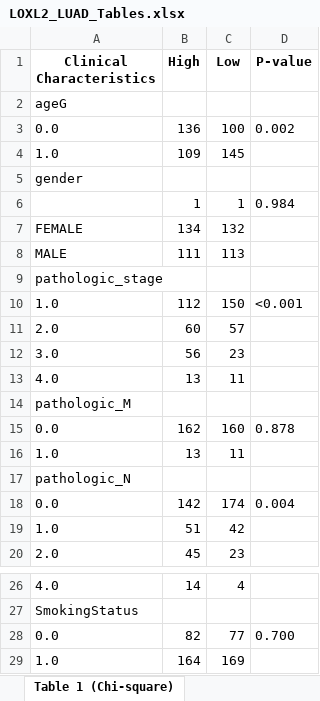
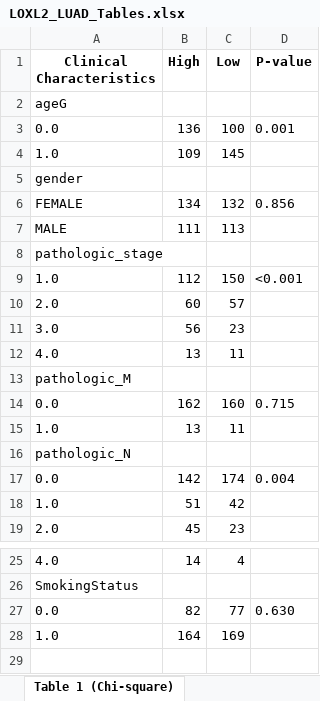
Before and after one commit to ahn2747/cancer_analysis, an Excel workbook: result/LOXL2_LUAD_Tables.xlsx, sheet Table 1 (Chi-square), drawn as a sheet; only a part is shown, gaps mark what is left out; values as stored, in another font and other column widths than the file's, no borders; removed rows and columns are numbered as before the commit, all else as after; the diff names each change by its address in the sheet, - before the commit and + after, or states it on an @@ line.

```diff
--- a/result/LOXL2_LUAD_Tables.xlsx (sheet Table 1 (Chi-square))
+++ b/result/LOXL2_LUAD_Tables.xlsx (sheet Table 1 (Chi-square))
-D3 (P-value): 0.002
+D3 (P-value): 0.001
-row 6:  | 1 | 1 | 0.984
-D6 (P-value): (empty)
+D6 (P-value): 0.856
-D14 (P-value): 0.878
+D14 (P-value): 0.715
-D27 (P-value): 0.700
+D27 (P-value): 0.630
```
Also changed, not shown: sheet Table 2 (Correlation), sheet Table 3 (Cox), other sheet tabs, result/LOXL2_LUSC_Tables.xlsx, 16 other files.
